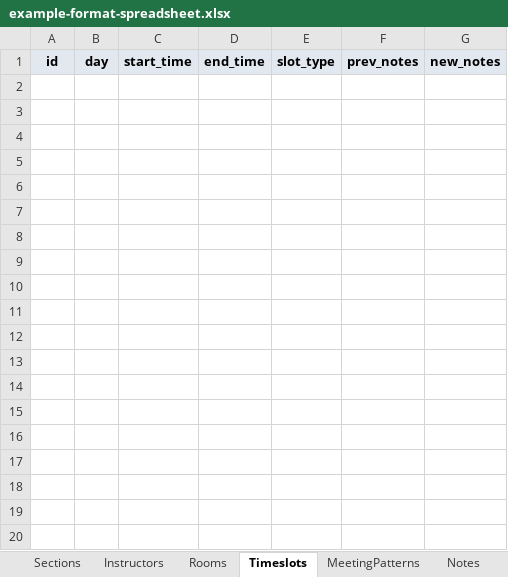
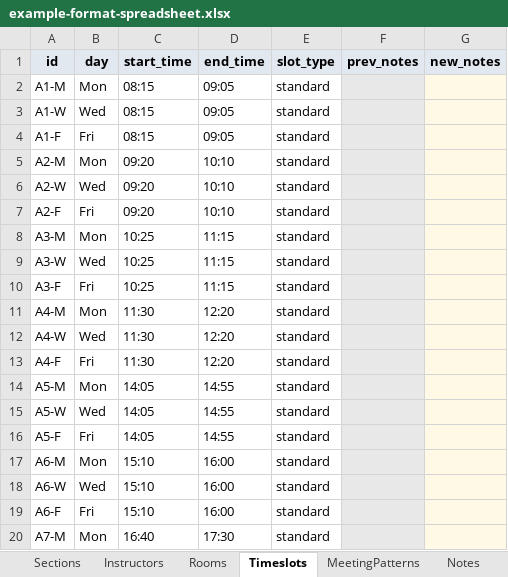
Before and after one commit to cwru-xlab/course-scheduler, an Excel workbook: platform/public/example-format-spreadsheet.xlsx, sheet Timeslots, drawn as a sheet; only a part is shown; values as stored, in another font and other column widths than the file's, no borders; the diff covers the shown part only; the diff names each change by its address in the sheet, - before the commit and + after, or states it on an @@ line.

```diff
--- a/platform/public/example-format-spreadsheet.xlsx (sheet Timeslots)
+++ b/platform/public/example-format-spreadsheet.xlsx (sheet Timeslots)
+row 2: A1-M | Mon | 08:15 | 09:05 | standard
+row 3: A1-W | Wed | 08:15 | 09:05 | standard
+row 4: A1-F | Fri | 08:15 | 09:05 | standard
+row 5: A2-M | Mon | 09:20 | 10:10 | standard
+row 6: A2-W | Wed | 09:20 | 10:10 | standard
+row 7: A2-F | Fri | 09:20 | 10:10 | standard
+row 8: A3-M | Mon | 10:25 | 11:15 | standard
+row 9: A3-W | Wed | 10:25 | 11:15 | standard
+row 10: A3-F | Fri | 10:25 | 11:15 | standard
+row 11: A4-M | Mon | 11:30 | 12:20 | standard
+row 12: A4-W | Wed | 11:30 | 12:20 | standard
+row 13: A4-F | Fri | 11:30 | 12:20 | standard
+row 14: A5-M | Mon | 14:05 | 14:55 | standard
+row 15: A5-W | Wed | 14:05 | 14:55 | standard
+row 16: A5-F | Fri | 14:05 | 14:55 | standard
+row 17: A6-M | Mon | 15:10 | 16:00 | standard
+row 18: A6-W | Wed | 15:10 | 16:00 | standard
+row 19: A6-F | Fri | 15:10 | 16:00 | standard
+row 20: A7-M | Mon | 16:40 | 17:30 | standard
```
Also changed, not shown: 56 added rows elsewhere in this sheet, sheet Instructors, sheet Rooms, sheet MeetingPatterns, sheet Sections, other sheet tabs.
